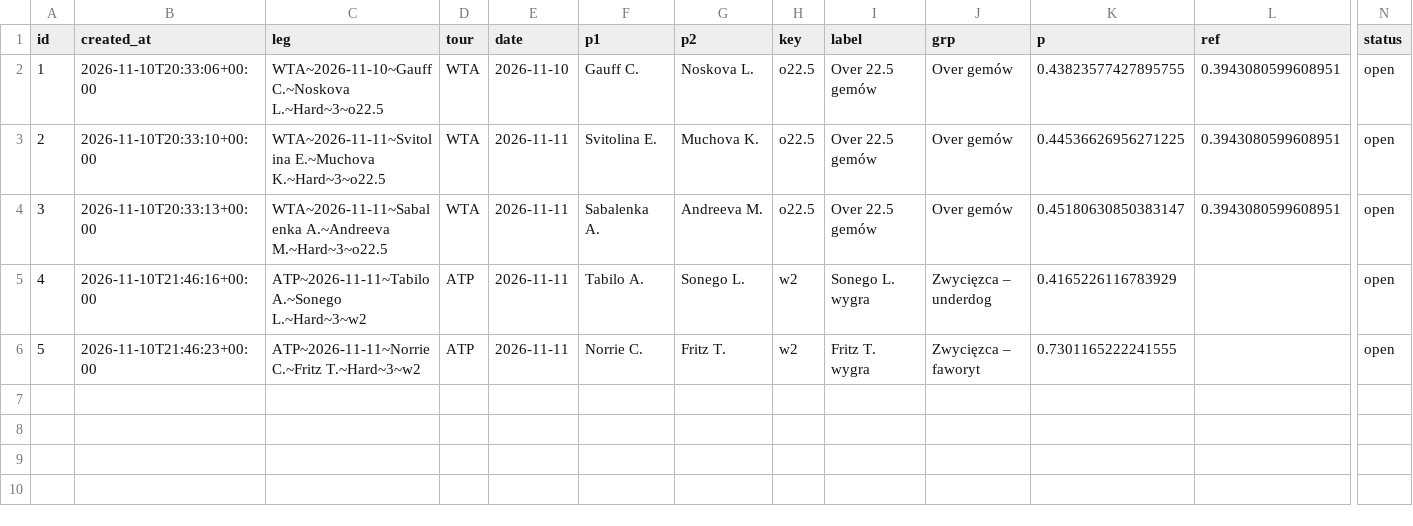
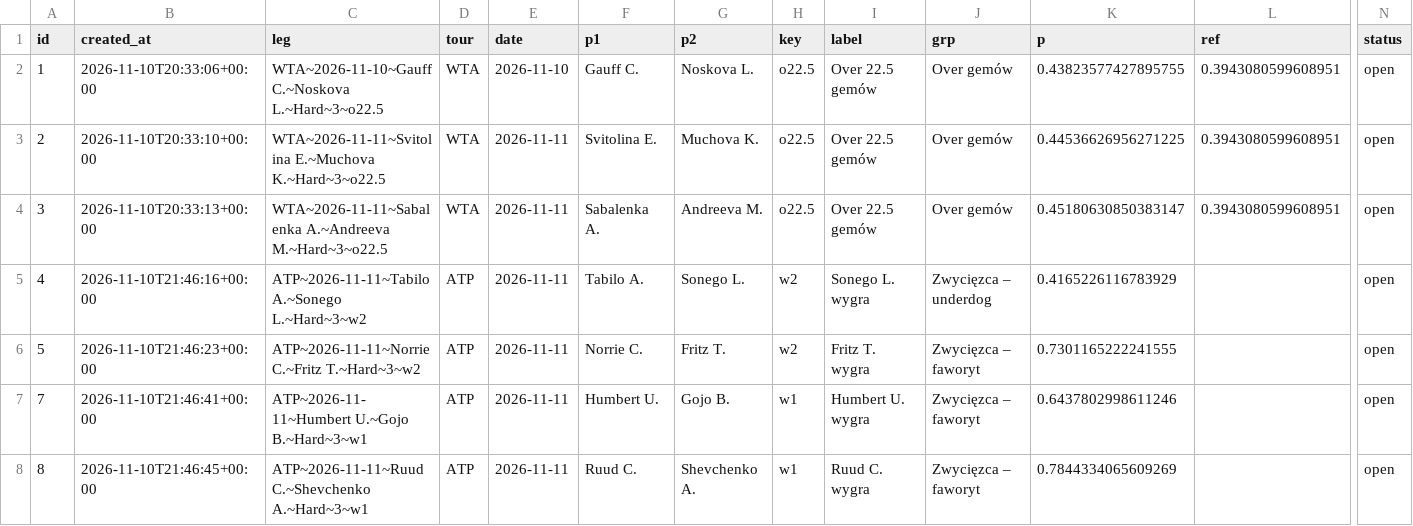
Before and after one commit to safe-n/flask-football-app, a CSV file: tennis/picks.csv, drawn as a sheet; only a part is shown, gaps mark what is left out; rows hold the shown columns only; the diff names each change by its address in the sheet, - before the commit and + after, or states it on an @@ line.

Commit message:
tennis picks: 7 typów

```diff
--- a/tennis/picks.csv
+++ b/tennis/picks.csv
+row 7: 7 | 2026-11-10T21:46:41+00:00 | ATP~2026-11-11~Humbert U.~Gojo B.~Hard~3~w1 | ATP | 2026-11-11 | Humbert U. | Gojo B. | w1 | Humbert U. wygra | Zwycięzca – faworyt | 0.6437802998611246 |  | open
+row 8: 8 | 2026-11-10T21:46:45+00:00 | ATP~2026-11-11~Ruud C.~Shevchenko A.~Hard~3~w1 | ATP | 2026-11-11 | Ruud C. | Shevchenko A. | w1 | Ruud C. wygra | Zwycięzca – faworyt | 0.7844334065609269 |  | open
```
